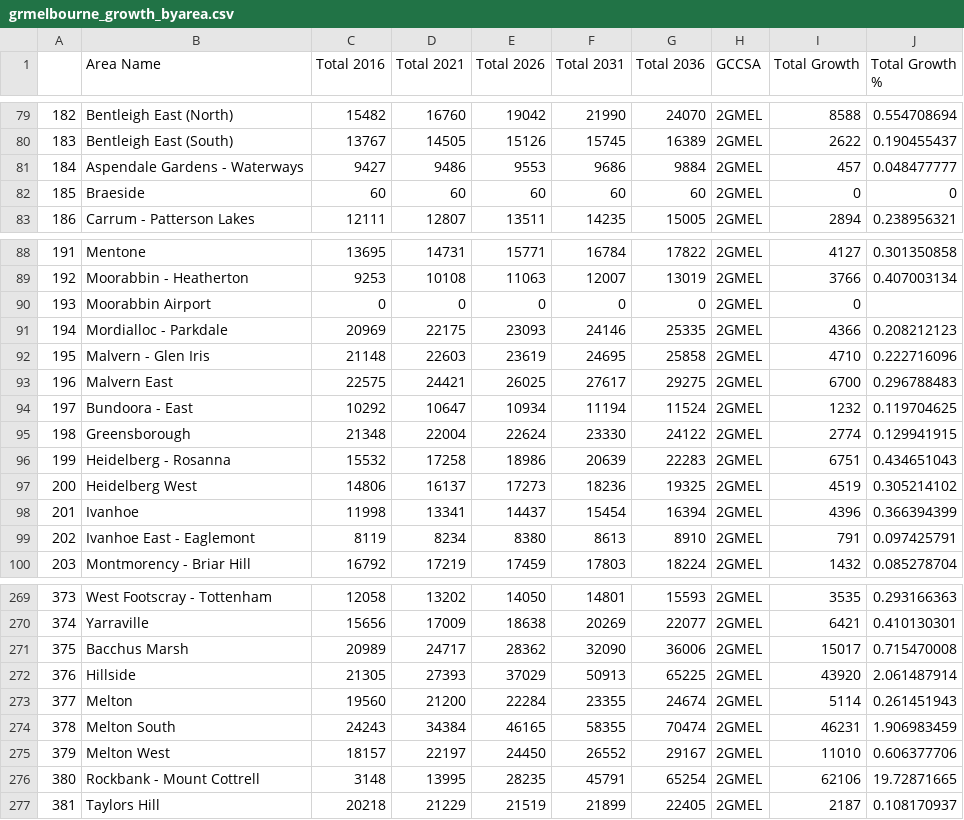
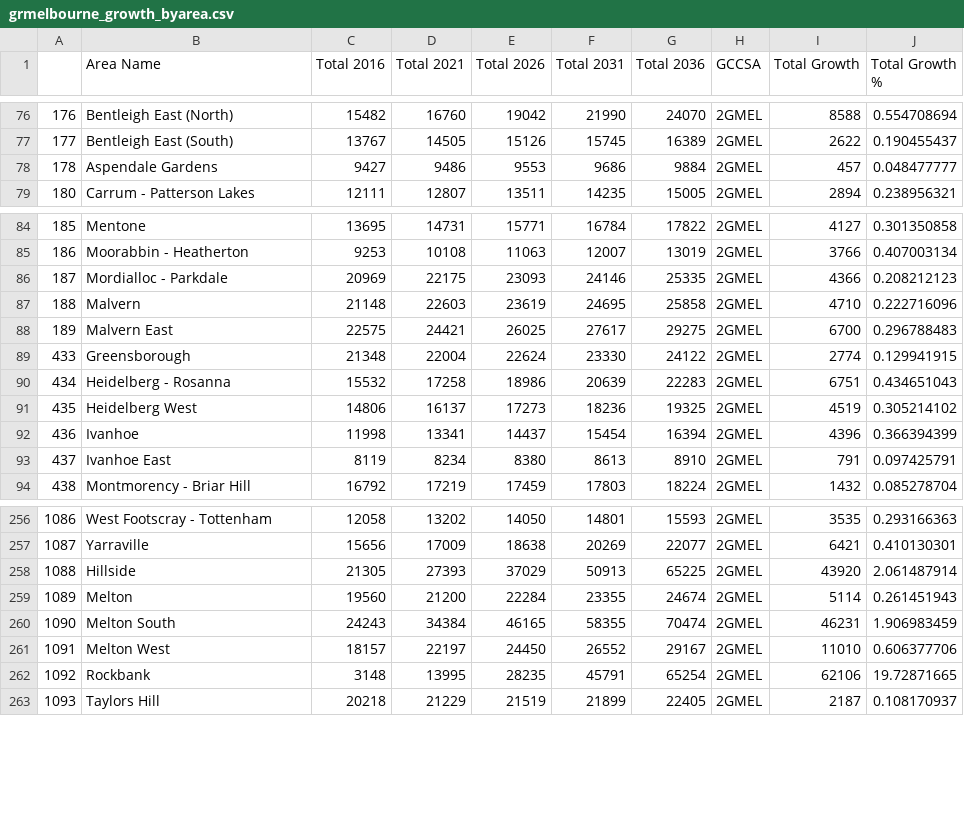
Before and after one commit to Reinierandrew/vic_public_transport, a CSV file: Output/grmelbourne_growth_byarea.csv, drawn as a sheet; only a part is shown, gaps mark what is left out; removed rows and columns are numbered as before the commit, all else as after; the diff covers the shown part only; the diff names each change by its address in the sheet, - before the commit and + after, or states it on an @@ line.

```diff
--- a/Output/grmelbourne_growth_byarea.csv
+++ b/Output/grmelbourne_growth_byarea.csv
@@ column A renumbered between rows 2 and 294 @@
-B78 (Area Name): Aspendale Gardens - Waterways
+B78 (Area Name): Aspendale Gardens
-row 82: 185 | Braeside | 60 | 60 | 60 | 60 | 60 | 2GMEL | 0 | 0
-row 90: 193 | Moorabbin Airport | 0 | 0 | 0 | 0 | 0 | 2GMEL | 0
-B87 (Area Name): Malvern - Glen Iris
+B87 (Area Name): Malvern
-row 94: 197 | Bundoora - East | 10292 | 10647 | 10934 | 11194 | 11524 | 2GMEL | 1232 | 0.119704625
-B93 (Area Name): Ivanhoe East - Eaglemont
+B93 (Area Name): Ivanhoe East
-row 271: 375 | Bacchus Marsh | 20989 | 24717 | 28362 | 32090 | 36006 | 2GMEL | 15017 | 0.715470008
-B262 (Area Name): Rockbank - Mount Cottrell
+B262 (Area Name): Rockbank
```
Also changed, not shown: 2 added rows, 10 removed rows and 20 edited cells elsewhere in this file, 2 other files.
